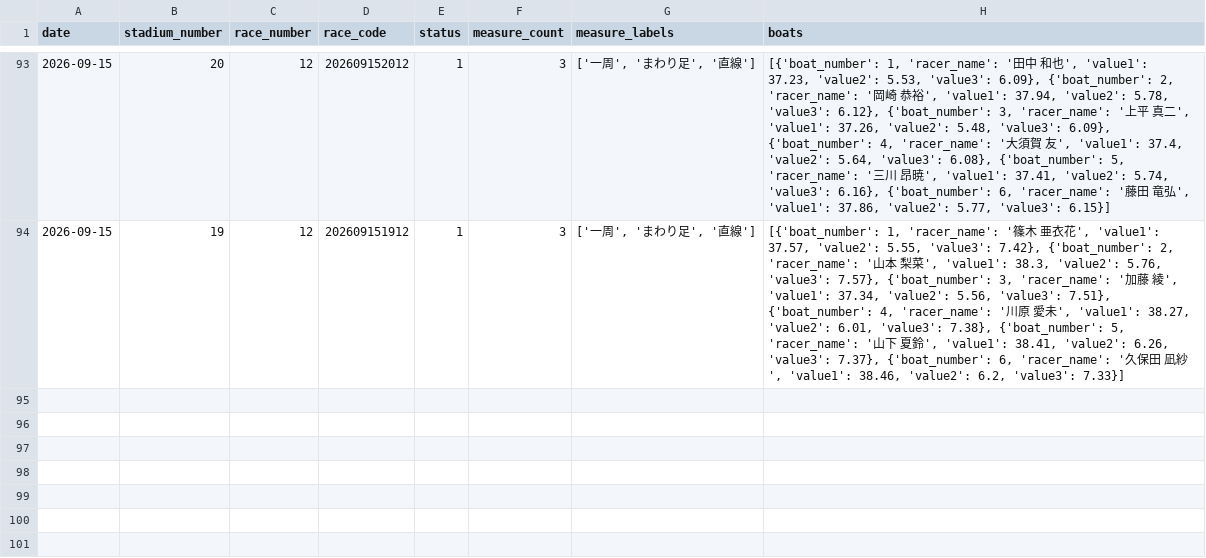
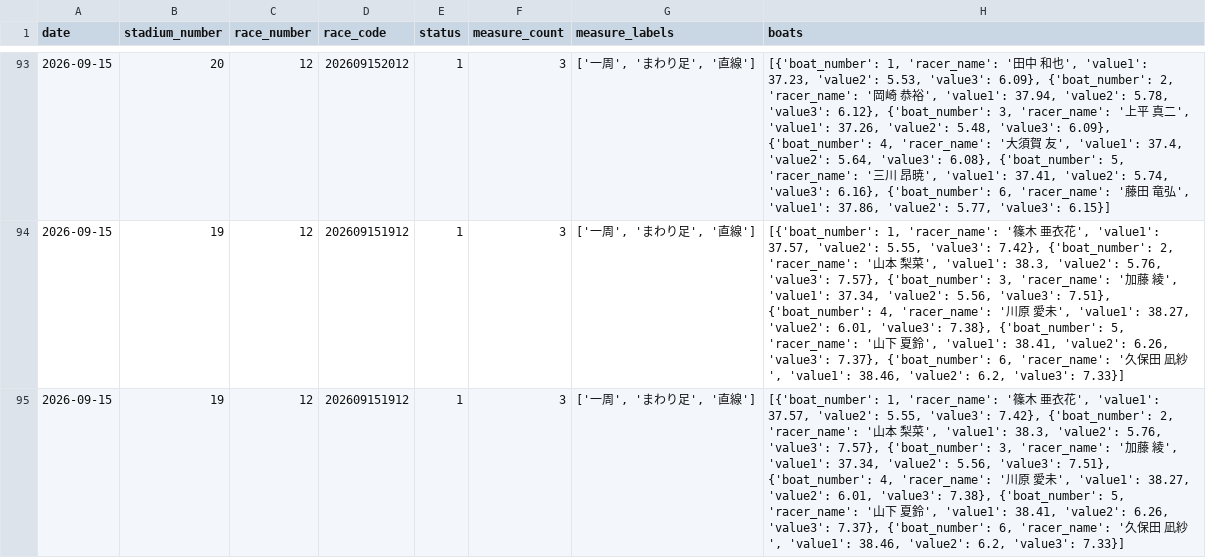
Before and after one commit to seeeek-debug/boatracecsv.github.io, a CSV file: data/previews/original_exhibition/2026/09/15.csv, drawn as a sheet; only a part is shown, gaps mark what is left out; the diff names each change by its address in the sheet, - before the commit and + after, or states it on an @@ line.

```diff
--- a/data/previews/original_exhibition/2026/09/15.csv
+++ b/data/previews/original_exhibition/2026/09/15.csv
+row 95: 2026-09-15 | 19 | 12 | 202609151912 | 1 | 3 | ['一周', 'まわり足', '直線'] | [{'boat_number': 1, 'racer_name': '篠木 亜衣花', 'value1': 37.57, 'value2': 5.55, 'value3': 7.42}, {'boat_number': 2, 'racer_name': '山本 梨菜', 'value1': 38.3, 'value2': 5.76, 'value3': 7.57}, {'boat_number': 3, 'racer_name': '加藤 綾', 'value1': 37.34, 'value2': 5.56, 'value3': 7.51}, {'boat_number': 4, 'racer_name': '川原 愛未', 'value1': 38.27, 'value2': 6.01, 'value3': 7.38}, {'boat_number': 5, 'racer_name': '山下 夏鈴', 'value1': 38.41, 'value2': 6.26, 'value3': 7.37}, {'boat_number': 6, 'racer_name': '久保田 凪紗', 'value1': 38.46, 'value2': 6.2, 'value3': 7.33}]
```
